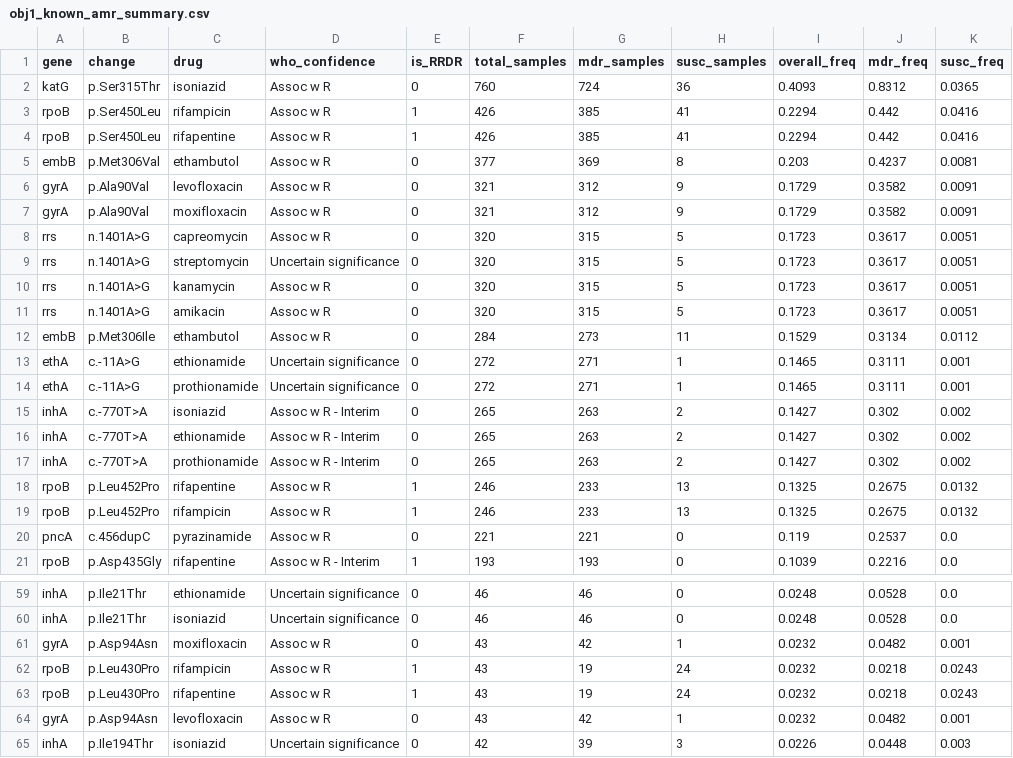
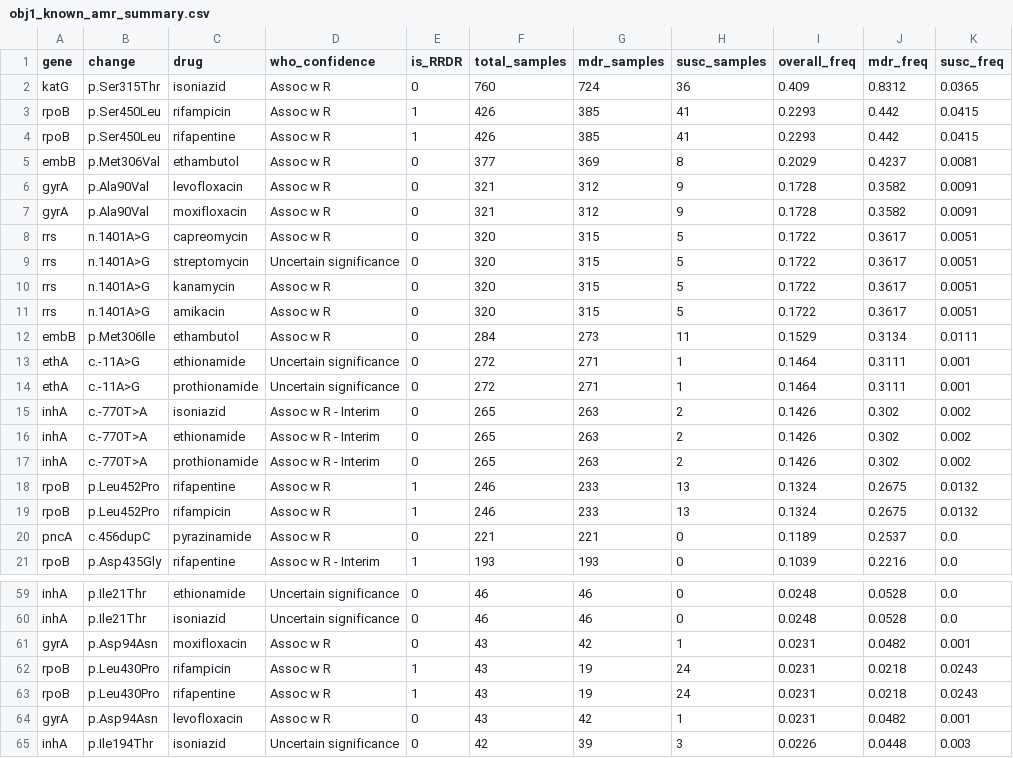
Before and after one commit to sukhjot-spec/tb_amr_variant_calling, a CSV file: ml_outputs/step2_comparative/obj1_known_amr_summary.csv, drawn as a sheet; only a part is shown, gaps mark what is left out; the diff covers the shown part only.

```diff
--- a/ml_outputs/step2_comparative/obj1_known_amr_summary.csv
+++ b/ml_outputs/step2_comparative/obj1_known_amr_summary.csv
@@ -1,21 +1,21 @@
 gene,change,drug,who_confidence,is_RRDR,total_samples,mdr_samples,susc_samples,overall_freq,mdr_freq,susc_freq
-katG,p.Ser315Thr,isoniazid,Assoc w R,0,760,724,36,0.4093,0.8312,0.0365
-rpoB,p.Ser450Leu,rifampicin,Assoc w R,1,426,385,41,0.2294,0.442,0.0416
-rpoB,p.Ser450Leu,rifapentine,Assoc w R,1,426,385,41,0.2294,0.442,0.0416
-embB,p.Met306Val,ethambutol,Assoc w R,0,377,369,8,0.203,0.4237,0.0081
-gyrA,p.Ala90Val,levofloxacin,Assoc w R,0,321,312,9,0.1729,0.3582,0.0091
-gyrA,p.Ala90Val,moxifloxacin,Assoc w R,0,321,312,9,0.1729,0.3582,0.0091
-rrs,n.1401A>G,capreomycin,Assoc w R,0,320,315,5,0.1723,0.3617,0.0051
-rrs,n.1401A>G,streptomycin,Uncertain significance,0,320,315,5,0.1723,0.3617,0.0051
-rrs,n.1401A>G,kanamycin,Assoc w R,0,320,315,5,0.1723,0.3617,0.0051
-rrs,n.1401A>G,amikacin,Assoc w R,0,320,315,5,0.1723,0.3617,0.0051
-embB,p.Met306Ile,ethambutol,Assoc w R,0,284,273,11,0.1529,0.3134,0.0112
-ethA,c.-11A>G,ethionamide,Uncertain significance,0,272,271,1,0.1465,0.3111,0.001
-ethA,c.-11A>G,prothionamide,Uncertain significance,0,272,271,1,0.1465,0.3111,0.001
-inhA,c.-770T>A,isoniazid,Assoc w R - Interim,0,265,263,2,0.1427,0.302,0.002
-inhA,c.-770T>A,ethionamide,Assoc w R - Interim,0,265,263,2,0.1427,0.302,0.002
-inhA,c.-770T>A,prothionamide,Assoc w R - Interim,0,265,263,2,0.1427,0.302,0.002
-rpoB,p.Leu452Pro,rifapentine,Assoc w R,1,246,233,13,0.1325,0.2675,0.0132
-rpoB,p.Leu452Pro,rifampicin,Assoc w R,1,246,233,13,0.1325,0.2675,0.0132
-pncA,c.456dupC,pyrazinamide,Assoc w R,0,221,221,0,0.119,0.2537,0.0
+katG,p.Ser315Thr,isoniazid,Assoc w R,0,760,724,36,0.409,0.8312,0.0365
+rpoB,p.Ser450Leu,rifampicin,Assoc w R,1,426,385,41,0.2293,0.442,0.0415
+rpoB,p.Ser450Leu,rifapentine,Assoc w R,1,426,385,41,0.2293,0.442,0.0415
+embB,p.Met306Val,ethambutol,Assoc w R,0,377,369,8,0.2029,0.4237,0.0081
+gyrA,p.Ala90Val,levofloxacin,Assoc w R,0,321,312,9,0.1728,0.3582,0.0091
+gyrA,p.Ala90Val,moxifloxacin,Assoc w R,0,321,312,9,0.1728,0.3582,0.0091
+rrs,n.1401A>G,capreomycin,Assoc w R,0,320,315,5,0.1722,0.3617,0.0051
+rrs,n.1401A>G,streptomycin,Uncertain significance,0,320,315,5,0.1722,0.3617,0.0051
+rrs,n.1401A>G,kanamycin,Assoc w R,0,320,315,5,0.1722,0.3617,0.0051
+rrs,n.1401A>G,amikacin,Assoc w R,0,320,315,5,0.1722,0.3617,0.0051
+embB,p.Met306Ile,ethambutol,Assoc w R,0,284,273,11,0.1529,0.3134,0.0111
+ethA,c.-11A>G,ethionamide,Uncertain significance,0,272,271,1,0.1464,0.3111,0.001
+ethA,c.-11A>G,prothionamide,Uncertain significance,0,272,271,1,0.1464,0.3111,0.001
+inhA,c.-770T>A,isoniazid,Assoc w R - Interim,0,265,263,2,0.1426,0.302,0.002
+inhA,c.-770T>A,ethionamide,Assoc w R - Interim,0,265,263,2,0.1426,0.302,0.002
+inhA,c.-770T>A,prothionamide,Assoc w R - Interim,0,265,263,2,0.1426,0.302,0.002
+rpoB,p.Leu452Pro,rifapentine,Assoc w R,1,246,233,13,0.1324,0.2675,0.0132
+rpoB,p.Leu452Pro,rifampicin,Assoc w R,1,246,233,13,0.1324,0.2675,0.0132
+pncA,c.456dupC,pyrazinamide,Assoc w R,0,221,221,0,0.1189,0.2537,0.0
 rpoB,p.Asp435Gly,rifapentine,Assoc w R - Interim,1,193,193,0,0.1039,0.2216,0.0
@@ -60,6 +60,6 @@ inhA,p.Ile21Thr,ethionamide,Uncertain significance,0,46,46,0,0.0248,0.0528,0.0
 inhA,p.Ile21Thr,isoniazid,Uncertain significance,0,46,46,0,0.0248,0.0528,0.0
-gyrA,p.Asp94Asn,moxifloxacin,Assoc w R,0,43,42,1,0.0232,0.0482,0.001
-rpoB,p.Leu430Pro,rifampicin,Assoc w R,1,43,19,24,0.0232,0.0218,0.0243
-rpoB,p.Leu430Pro,rifapentine,Assoc w R,1,43,19,24,0.0232,0.0218,0.0243
-gyrA,p.Asp94Asn,levofloxacin,Assoc w R,0,43,42,1,0.0232,0.0482,0.001
+gyrA,p.Asp94Asn,moxifloxacin,Assoc w R,0,43,42,1,0.0231,0.0482,0.001
+rpoB,p.Leu430Pro,rifampicin,Assoc w R,1,43,19,24,0.0231,0.0218,0.0243
+rpoB,p.Leu430Pro,rifapentine,Assoc w R,1,43,19,24,0.0231,0.0218,0.0243
+gyrA,p.Asp94Asn,levofloxacin,Assoc w R,0,43,42,1,0.0231,0.0482,0.001
 inhA,p.Ile194Thr,isoniazid,Uncertain significance,0,42,39,3,0.0226,0.0448,0.003
```
Also changed, not shown: 16 edited cells elsewhere in this file, ml_outputs/step2_comparative/obj1_fisher_compensatory.csv, ml_outputs/step2_comparative/obj1_fisher_rpoB_nonRRDR.csv, 5 other files.
